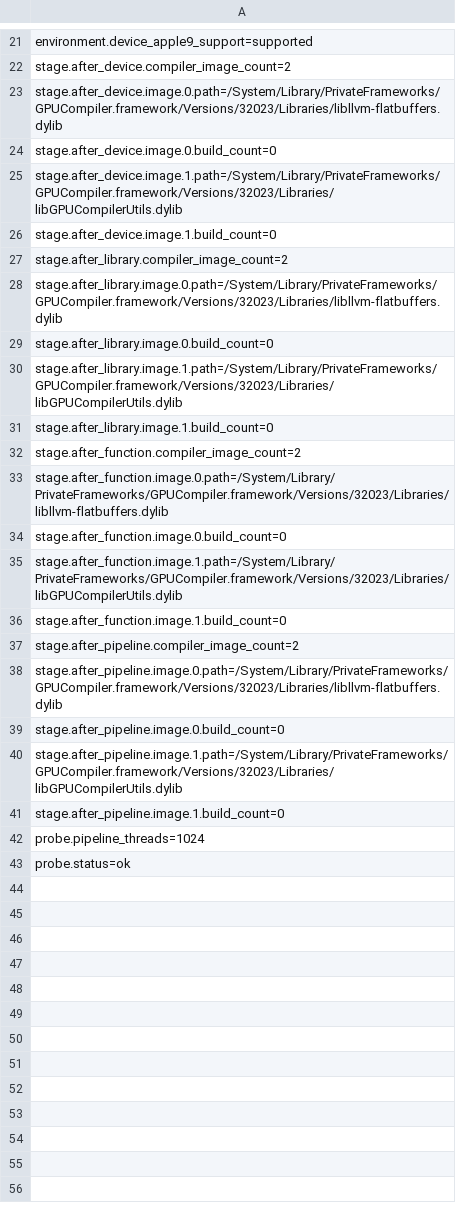
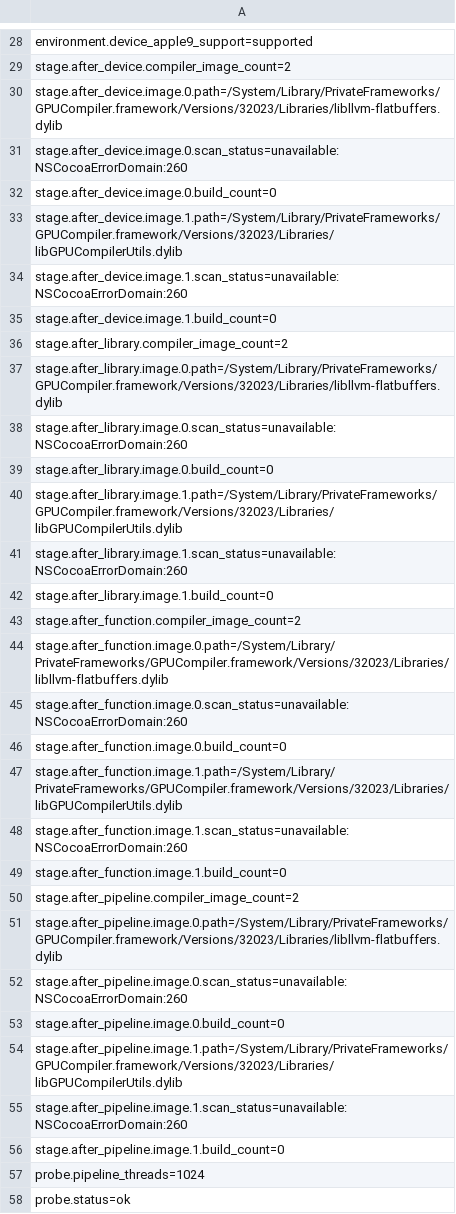
Before and after one commit to moderately-ai/tiler, a TSV file: spikes/apple-targets/aot-runtime-compiler-observer/results/2026-07-31-macos27-m4max/clean-1.tsv, drawn as a sheet; only a part is shown, gaps mark what is left out; the diff covers the shown part only.

Commit message:
Keep unknown native Metal translation fail-closed

```diff
--- a/spikes/apple-targets/aot-runtime-compiler-observer/results/2026-07-31-macos27-m4max/clean-1.tsv
+++ b/spikes/apple-targets/aot-runtime-compiler-observer/results/2026-07-31-macos27-m4max/clean-1.tsv
@@ -23,4 +30,6 @@ stage.after_device.compiler_image_count=2
 stage.after_device.image.0.path=/System/Library/PrivateFrameworks/GPUCompiler.framework/Versions/32023/Libraries/libllvm-flatbuffers.dylib
+stage.after_device.image.0.scan_status=unavailable:NSCocoaErrorDomain:260
 stage.after_device.image.0.build_count=0
 stage.after_device.image.1.path=/System/Library/PrivateFrameworks/GPUCompiler.framework/Versions/32023/Libraries/libGPUCompilerUtils.dylib
+stage.after_device.image.1.scan_status=unavailable:NSCocoaErrorDomain:260
 stage.after_device.image.1.build_count=0
@@ -28,4 +37,6 @@ stage.after_library.compiler_image_count=2
 stage.after_library.image.0.path=/System/Library/PrivateFrameworks/GPUCompiler.framework/Versions/32023/Libraries/libllvm-flatbuffers.dylib
+stage.after_library.image.0.scan_status=unavailable:NSCocoaErrorDomain:260
 stage.after_library.image.0.build_count=0
 stage.after_library.image.1.path=/System/Library/PrivateFrameworks/GPUCompiler.framework/Versions/32023/Libraries/libGPUCompilerUtils.dylib
+stage.after_library.image.1.scan_status=unavailable:NSCocoaErrorDomain:260
 stage.after_library.image.1.build_count=0
@@ -33,4 +44,6 @@ stage.after_function.compiler_image_count=2
 stage.after_function.image.0.path=/System/Library/PrivateFrameworks/GPUCompiler.framework/Versions/32023/Libraries/libllvm-flatbuffers.dylib
+stage.after_function.image.0.scan_status=unavailable:NSCocoaErrorDomain:260
 stage.after_function.image.0.build_count=0
 stage.after_function.image.1.path=/System/Library/PrivateFrameworks/GPUCompiler.framework/Versions/32023/Libraries/libGPUCompilerUtils.dylib
+stage.after_function.image.1.scan_status=unavailable:NSCocoaErrorDomain:260
 stage.after_function.image.1.build_count=0
@@ -38,4 +51,6 @@ stage.after_pipeline.compiler_image_count=2
 stage.after_pipeline.image.0.path=/System/Library/PrivateFrameworks/GPUCompiler.framework/Versions/32023/Libraries/libllvm-flatbuffers.dylib
+stage.after_pipeline.image.0.scan_status=unavailable:NSCocoaErrorDomain:260
 stage.after_pipeline.image.0.build_count=0
 stage.after_pipeline.image.1.path=/System/Library/PrivateFrameworks/GPUCompiler.framework/Versions/32023/Libraries/libGPUCompilerUtils.dylib
+stage.after_pipeline.image.1.scan_status=unavailable:NSCocoaErrorDomain:260
 stage.after_pipeline.image.1.build_count=0
```
Also changed, not shown: 7 added rows and 1 edited cell elsewhere in this file, spikes/apple-targets/aot-runtime-compiler-observer/results/2026-07-31-macos27-m4max/summary.tsv, spikes/apple-targets/aot-runtime-compiler-observer/results/2026-07-31-macos27-m4max/validation.tsv, 14 other files.
